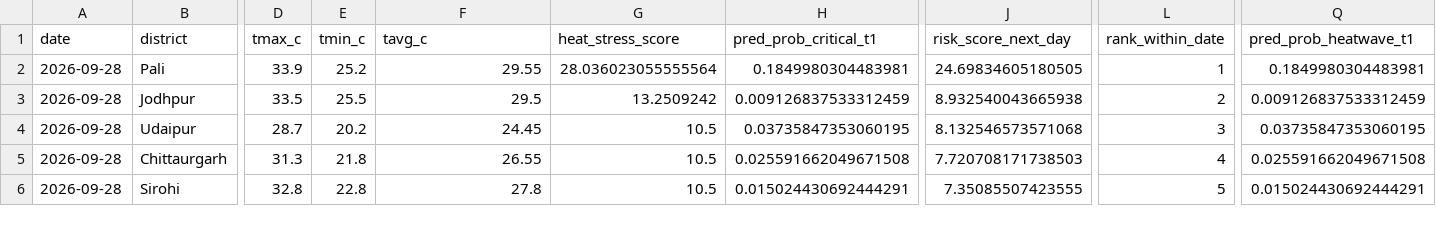
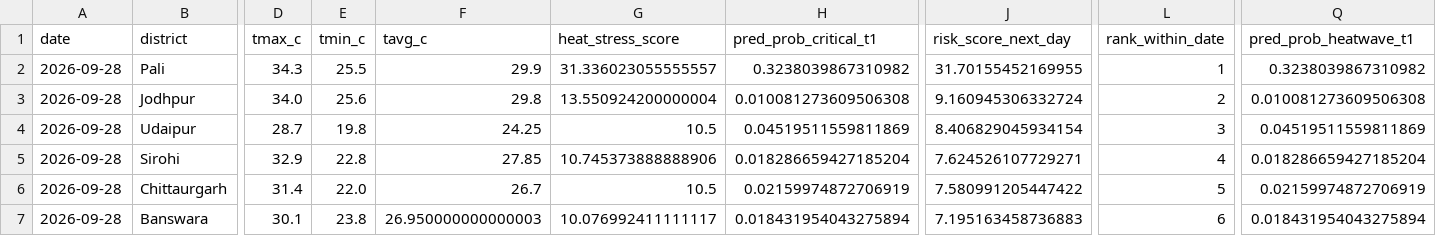
Before and after one commit to chetanvedi0401-svg/heatpulse-rajasthan, a CSV file: outputs/api_latest_top10_guarded.csv, drawn as a sheet; only a part is shown, gaps mark what is left out; removed rows and columns are numbered as before the commit, all else as after; rows hold the shown columns only; the diff covers the shown part only; the diff names each change by its address in the sheet, - before the commit and + after, or states it on an @@ line.

```diff
--- a/outputs/api_latest_top10_guarded.csv
+++ b/outputs/api_latest_top10_guarded.csv
-D2 (tmax_c): 33.9
+D2 (tmax_c): 34.3
-E2 (tmin_c): 25.2
+E2 (tmin_c): 25.5
-F2 (tavg_c): 29.55
+F2 (tavg_c): 29.9
-G2 (heat_stress_score): 28.036023055555564
+G2 (heat_stress_score): 31.336023055555557
-H2 (pred_prob_critical_t1): 0.1849980304483981
+H2 (pred_prob_critical_t1): 0.3238039867310982
-J2 (risk_score_next_day): 24.69834605180505
+J2 (risk_score_next_day): 31.70155452169955
-Q2 (pred_prob_heatwave_t1): 0.1849980304483981
+Q2 (pred_prob_heatwave_t1): 0.3238039867310982
-D3 (tmax_c): 33.5
+D3 (tmax_c): 34.0
-E3 (tmin_c): 25.5
+E3 (tmin_c): 25.6
-F3 (tavg_c): 29.5
+F3 (tavg_c): 29.8
-G3 (heat_stress_score): 13.2509242
+G3 (heat_stress_score): 13.550924200000004
-H3 (pred_prob_critical_t1): 0.009126837533312459
+H3 (pred_prob_critical_t1): 0.010081273609506308
-J3 (risk_score_next_day): 8.932540043665938
+J3 (risk_score_next_day): 9.160945306332724
-Q3 (pred_prob_heatwave_t1): 0.009126837533312459
+Q3 (pred_prob_heatwave_t1): 0.010081273609506308
-E4 (tmin_c): 20.2
+E4 (tmin_c): 19.8
-F4 (tavg_c): 24.45
+F4 (tavg_c): 24.25
-H4 (pred_prob_critical_t1): 0.03735847353060195
+H4 (pred_prob_critical_t1): 0.04519511559811869
-J4 (risk_score_next_day): 8.132546573571068
+J4 (risk_score_next_day): 8.406829045934154
-Q4 (pred_prob_heatwave_t1): 0.03735847353060195
+Q4 (pred_prob_heatwave_t1): 0.04519511559811869
-row 5: 2026-09-28 | Chittaurgarh | 31.3 | 21.8 | 26.55 | 10.5 | 0.025591662049671508 | 7.720708171738503 | 4 | 0.025591662049671508
-D5 (tmax_c): 32.8
+D5 (tmax_c): 32.9
-F5 (tavg_c): 27.8
+F5 (tavg_c): 27.85
-G5 (heat_stress_score): 10.5
+G5 (heat_stress_score): 10.745373888888906
-H5 (pred_prob_critical_t1): 0.015024430692444291
+H5 (pred_prob_critical_t1): 0.018286659427185204
-J5 (risk_score_next_day): 7.35085507423555
+J5 (risk_score_next_day): 7.624526107729271
-L5 (rank_within_date): 5
+L5 (rank_within_date): 4
-Q5 (pred_prob_heatwave_t1): 0.015024430692444291
+Q5 (pred_prob_heatwave_t1): 0.018286659427185204
+row 6: 2026-09-28 | Chittaurgarh | 31.4 | 22.0 | 26.7 | 10.5 | 0.02159974872706919 | 7.580991205447422 | 5 | 0.02159974872706919
+row 7: 2026-09-28 | Banswara | 30.1 | 23.8 | 26.950000000000003 | 10.076992411111117 | 0.018431954043275894 | 7.195163458736883 | 6 | 0.018431954043275894
```
Also changed, not shown: 1 added row, 2 removed rows and 20 edited cells elsewhere in this file, docs/step10_api_quality_gate_report.csv, docs/step10_data_reliability_report.csv, 6 other files.
